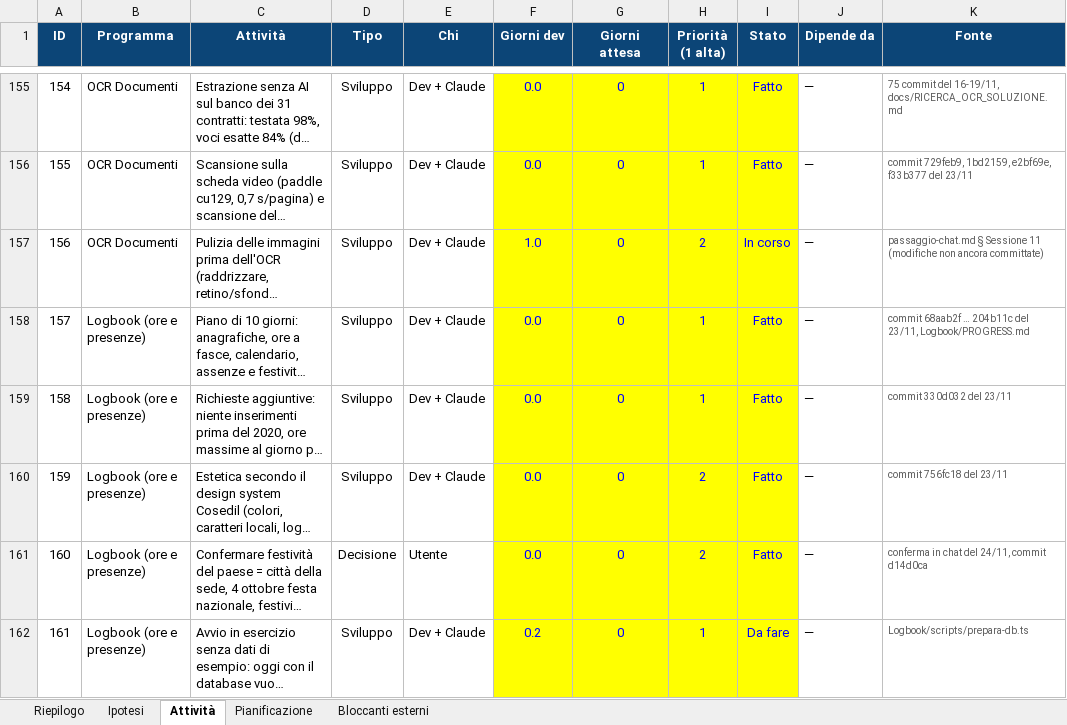
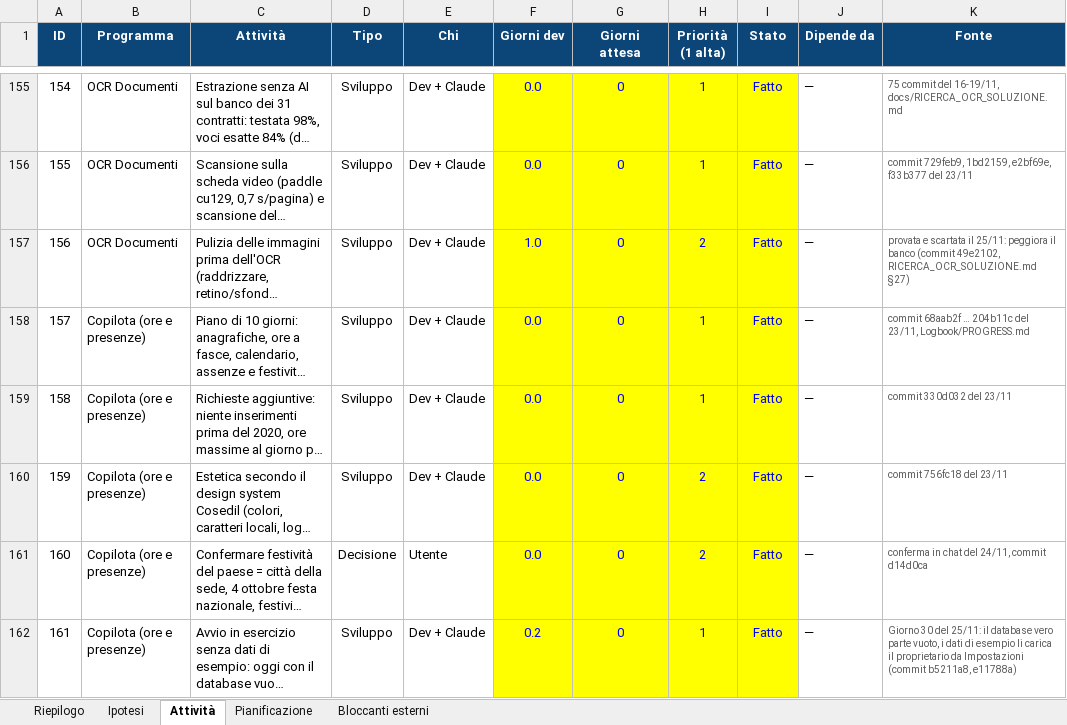
Before and after one commit to Alessio-Mangiagi/Programmi-pronti-, an Excel workbook: Stato avanzamento programmi.xlsx, sheet Attività, drawn as a sheet; only a part is shown, gaps mark what is left out; long unchanged cells end in …; values as stored, in another font and other column widths than the file's, no borders; conditional formats not drawn; the diff covers the shown part only; the diff names each change by its address in the sheet, - before the commit and + after, or states it on an @@ line.

```diff
--- a/Stato avanzamento programmi.xlsx (sheet Attività)
+++ b/Stato avanzamento programmi.xlsx (sheet Attività)
-I157 (Stato): In corso
+I157 (Stato): Fatto
-K157 (Fonte): passaggio-chat.md § Sessione 11 (modifiche non ancora committate)
+K157 (Fonte): provata e scartata il 25/11: peggiora il banco (commit 49e2102, RICERCA_OCR_SOLUZIONE.md §27)
-B158:B162 (Programma): Logbook (ore e presenze)
+B158:B162 (Programma): Copilota (ore e presenze)
-I162 (Stato): Da fare
+I162 (Stato): Fatto
-K162 (Fonte): Logbook/scripts/prepara-db.ts
+K162 (Fonte): Giorno 30 del 25/11: il database vero parte vuoto, i dati di esempio li carica il proprietario da Impostazioni (commit b5211a8, e11788a)
```
Also changed, not shown: 12 added rows and 13 edited cells elsewhere in this sheet, sheet Riepilogo, sheet Bloccanti esterni, sheet Ipotesi, sheet Pianificazione.
